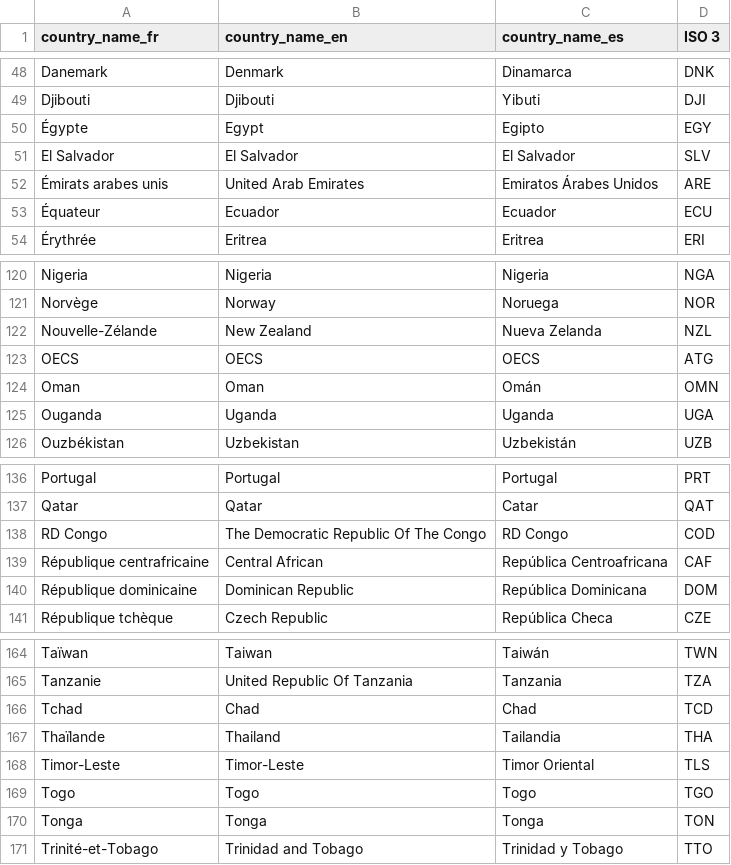
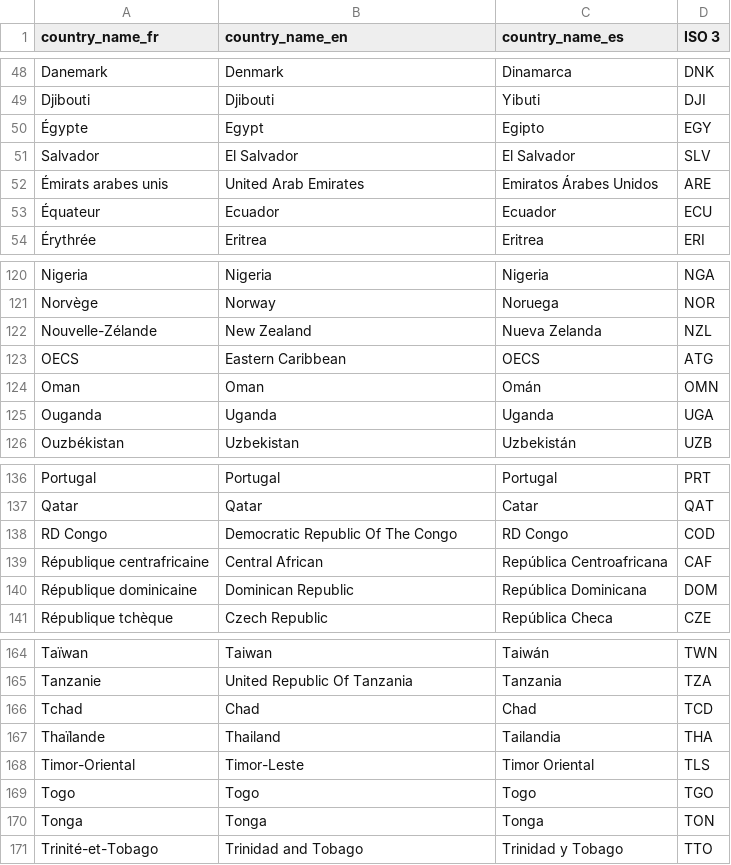
Before and after one commit to jplusplus/rsf-index-2015, a CSV file: src/assets/csv/countries.names.csv, drawn as a sheet; only a part is shown, gaps mark what is left out.

Commit message:
Update countries.names.csv

```diff
--- a/src/assets/csv/countries.names.csv
+++ b/src/assets/csv/countries.names.csv
@@ -50,3 +50,3 @@ Djibouti,Djibouti,Yibuti,DJI
 Égypte,Egypt,Egipto,EGY
-El Salvador,El Salvador,El Salvador,SLV
+Salvador,El Salvador,El Salvador,SLV
 Émirats arabes unis,United Arab Emirates,Emiratos Árabes Unidos,ARE
@@ -122,3 +122,3 @@ Norvège,Norway,Noruega,NOR
 Nouvelle-Zélande,New Zealand,Nueva Zelanda,NZL
-OECS,OECS,OECS,ATG
+OECS,Eastern Caribbean,OECS,ATG
 Oman,Oman,Omán,OMN
@@ -137,3 +137,3 @@ Portugal,Portugal,Portugal,PRT
 Qatar,Qatar,Catar,QAT
-RD Congo,The Democratic Republic Of The Congo,RD Congo,COD
+RD Congo,Democratic Republic Of The Congo,RD Congo,COD
 République centrafricaine,Central African,República Centroafricana,CAF
@@ -167,3 +167,3 @@ Tchad,Chad,Chad,TCD
 Thaïlande,Thailand,Tailandia,THA
-Timor-Leste,Timor-Leste,Timor Oriental,TLS
+Timor-Oriental,Timor-Leste,Timor Oriental,TLS
 Togo,Togo,Togo,TGO
```
